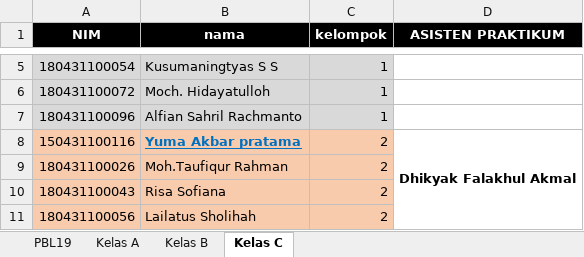
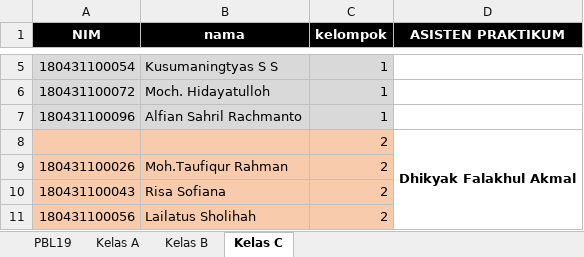
Before and after one commit to Samboge/SAMBOGE.github.io, an Excel workbook: Peserta_Praktikum.xlsx, sheet Kelas C, drawn as a sheet; only a part is shown, gaps mark what is left out; values as stored, in another font and other column widths than the file's, no borders; the diff names each change by its address in the sheet, - before the commit and + after, or states it on an @@ line.

```diff
--- a/Peserta_Praktikum.xlsx (sheet Kelas C)
+++ b/Peserta_Praktikum.xlsx (sheet Kelas C)
-A8 (NIM): 150431100116
+A8 (NIM): (empty)
-B8 (nama): Yuma Akbar pratama
+B8 (nama): (empty)
```
Also changed, not shown: sheet PBL19, sheet Kelas A, formulas that keep their value, hidden cells.
